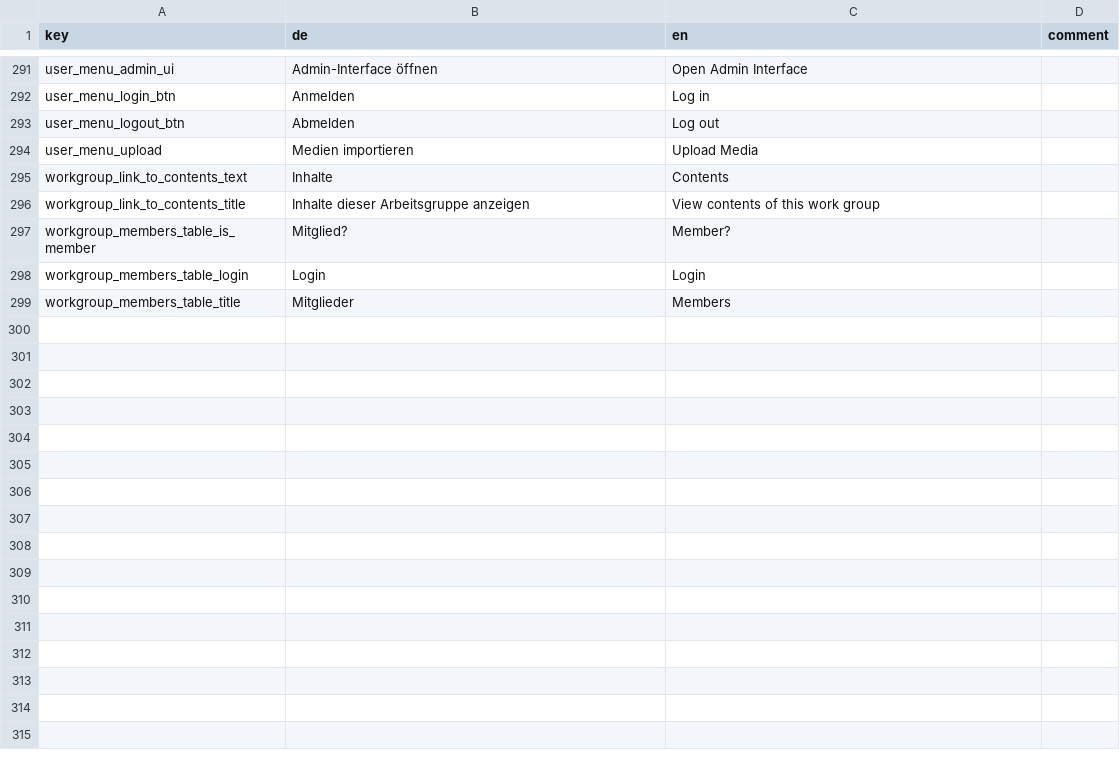
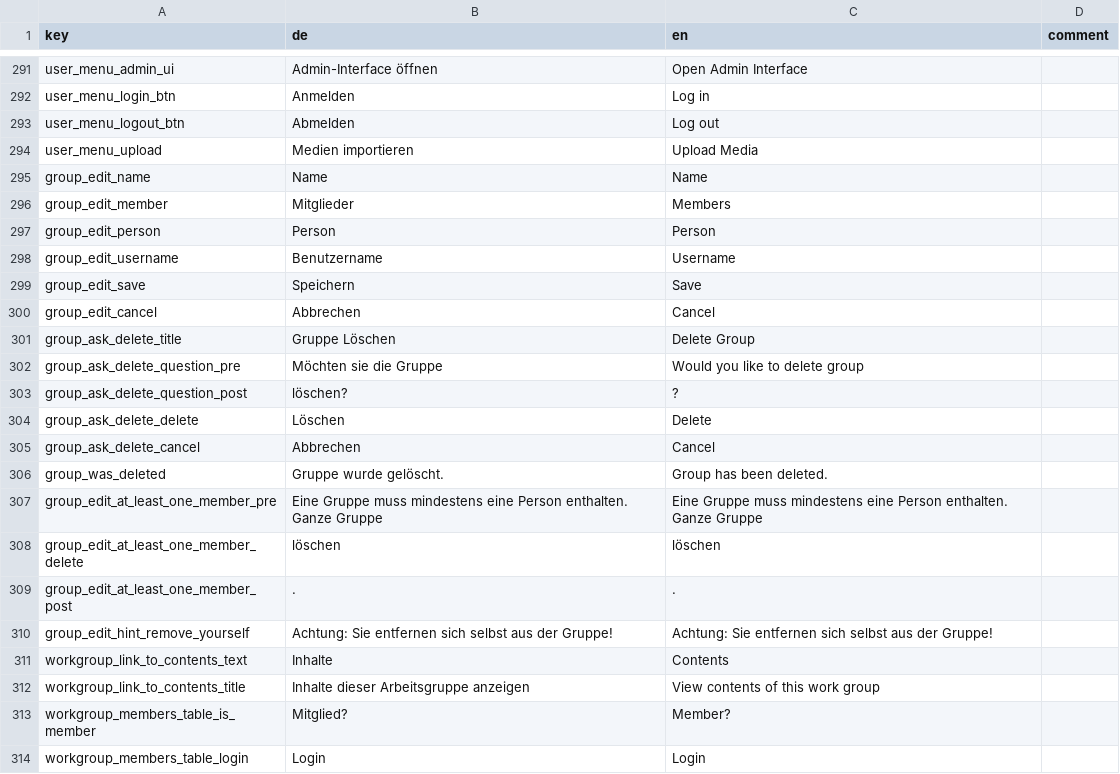
Before and after one commit to broggn/hfg-madek_webapp_assets, a CSV file: translations-f11146b02e5d174dee60daa3bf666269.csv (was translations-bdac328b7cd7b7c9d9801f46889e760c.csv), drawn as a sheet; only a part is shown, gaps mark what is left out; the shorter side is filled out with more unchanged rows.

Commit message:
feature: better group edit UI

```diff
--- a/translations-bdac328b7cd7b7c9d9801f46889e760c.csv
+++ b/translations-f11146b02e5d174dee60daa3bf666269.csv
@@ -294,2 +294,18 @@ user_menu_logout_btn,Abmelden,Log out,
 user_menu_upload,Medien importieren,Upload Media,
+group_edit_name,Name,Name,
+group_edit_member,Mitglieder,Members,
+group_edit_person,Person,Person,
+group_edit_username,Benutzername,Username,
+group_edit_save,Speichern,Save,
+group_edit_cancel,Abbrechen,Cancel,
+group_ask_delete_title,Gruppe Löschen,Delete Group,
+group_ask_delete_question_pre,Möchten sie die Gruppe ,Would you like to delete group ,
+group_ask_delete_question_post, löschen?,?,
+group_ask_delete_delete,Löschen,Delete,
+group_ask_delete_cancel,Abbrechen,Cancel,
+group_was_deleted,Gruppe wurde gelöscht.,Group has been deleted.,
+group_edit_at_least_one_member_pre,Eine Gruppe muss mindestens eine Person enthalten. Ganze Gruppe ,Eine Gruppe muss mindestens eine Person enthalten. Ganze Gruppe ,
+group_edit_at_least_one_member_delete,löschen,löschen,
+group_edit_at_least_one_member_post,.,.,
+group_edit_hint_remove_yourself,Achtung: Sie entfernen sich selbst aus der Gruppe!,Achtung: Sie entfernen sich selbst aus der Gruppe!,
 workgroup_link_to_contents_text,Inhalte,Contents,
```
Also changed, not shown: 11 other files.
